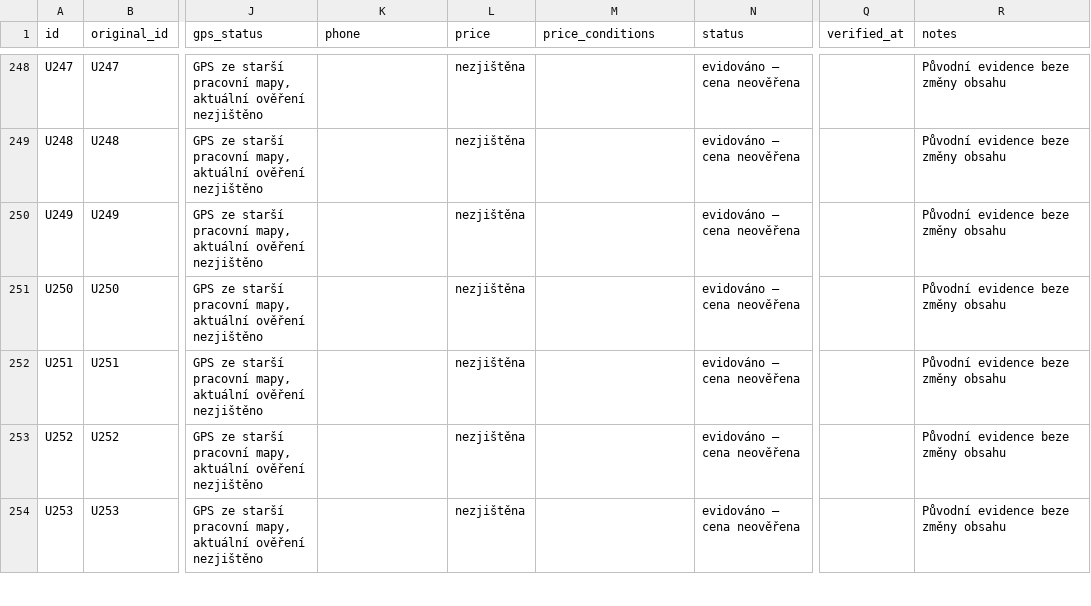
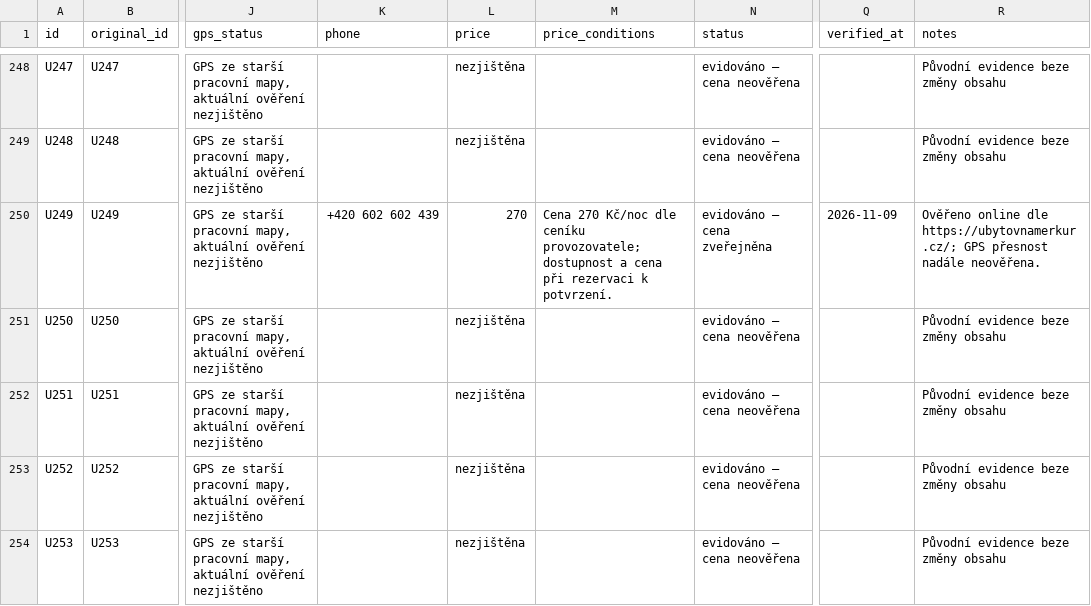
Before and after one commit to tomassmid1990-cell/mapa-ubytovani, a CSV file: ubytovani.csv, drawn as a sheet; only a part is shown, gaps mark what is left out; the diff covers the shown part only; the diff names each change by its address in the sheet, - before the commit and + after, or states it on an @@ line.

```diff
--- a/ubytovani.csv
+++ b/ubytovani.csv
-K250 (phone): (empty)
+K250 (phone): +420 602 602 439
-L250 (price): nezjištěna
+L250 (price): 270
-M250 (price_conditions): (empty)
+M250 (price_conditions): Cena 270 Kč/noc dle ceníku provozovatele; dostupnost a cena při rezervaci k potvrzení.
-N250 (status): evidováno – cena neověřena
+N250 (status): evidováno – cena zveřejněna
-Q250 (verified_at): (empty)
+Q250 (verified_at): 2026-11-09
-R250 (notes): Původní evidence beze změny obsahu
+R250 (notes): Ověřeno online dle https://ubytovnamerkur.cz/; GPS přesnost nadále neověřena.
```
Also changed, not shown: 5 added rows and 27 edited cells elsewhere in this file.
